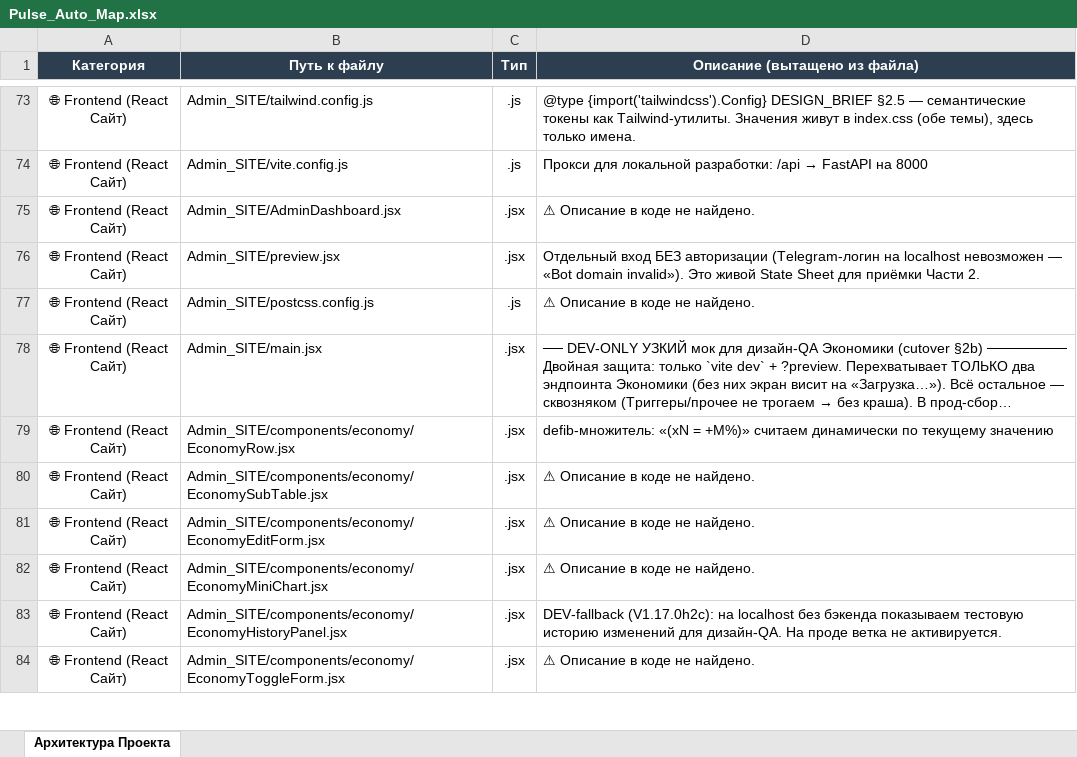
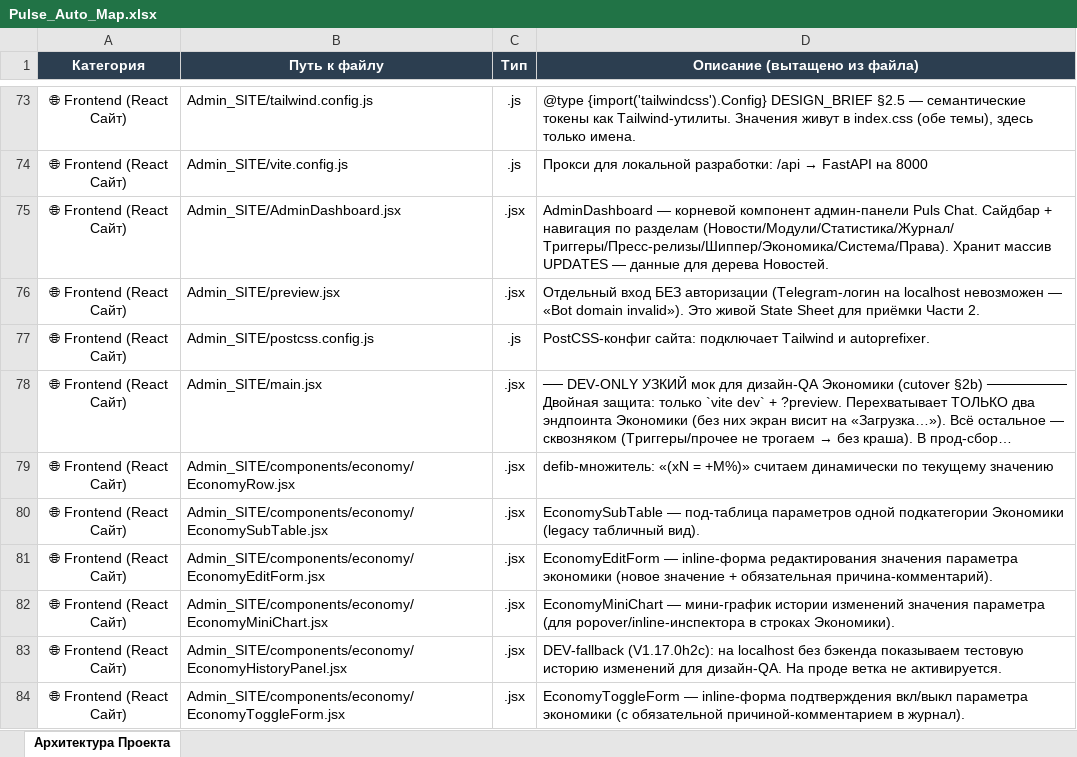
Before and after one commit to nerSYs-hash/telegram_bot2, an Excel workbook: Pulse_Auto_Map.xlsx, sheet Архитектура Проекта, drawn as a sheet; only a part is shown, gaps mark what is left out; long unchanged cells end in …; values as stored, in another font and other column widths than the file's, no borders; the diff covers the shown part only; the diff names each change by its address in the sheet, - before the commit and + after, or states it on an @@ line.

Commit message:
🗺 Карта проекта PULSE [skip ci]

```diff
--- a/Pulse_Auto_Map.xlsx (sheet Архитектура Проекта)
+++ b/Pulse_Auto_Map.xlsx (sheet Архитектура Проекта)
-D75 (Описание (вытащено из файла)): ⚠ Описание в коде не найдено.
+D75 (Описание (вытащено из файла)): AdminDashboard — корневой компонент админ-панели Puls Chat. Сайдбар + навигация по разделам (Новости/Модули/Статистика/Журнал/ Триггеры/Пресс-релизы/Шиппер/Экономика/Система/Права). Хранит массив UPDATES — данные для дерева Новостей.
-D77 (Описание (вытащено из файла)): ⚠ Описание в коде не найдено.
+D77 (Описание (вытащено из файла)): PostCSS-конфиг сайта: подключает Tailwind и autoprefixer.
-D80 (Описание (вытащено из файла)): ⚠ Описание в коде не найдено.
+D80 (Описание (вытащено из файла)): EconomySubTable — под-таблица параметров одной подкатегории Экономики (legacy табличный вид).
-D81 (Описание (вытащено из файла)): ⚠ Описание в коде не найдено.
+D81 (Описание (вытащено из файла)): EconomyEditForm — inline-форма редактирования значения параметра экономики (новое значение + обязательная причина-комментарий).
-D82 (Описание (вытащено из файла)): ⚠ Описание в коде не найдено.
+D82 (Описание (вытащено из файла)): EconomyMiniChart — мини-график истории изменений значения параметра (для popover/inline-инспектора в строках Экономики).
-D84 (Описание (вытащено из файла)): ⚠ Описание в коде не найдено.
+D84 (Описание (вытащено из файла)): EconomyToggleForm — inline-форма подтверждения вкл/выкл параметра экономики (с обязательной причиной-комментарием в журнал).
```
Also changed, not shown: 33 edited cells elsewhere in this sheet.
